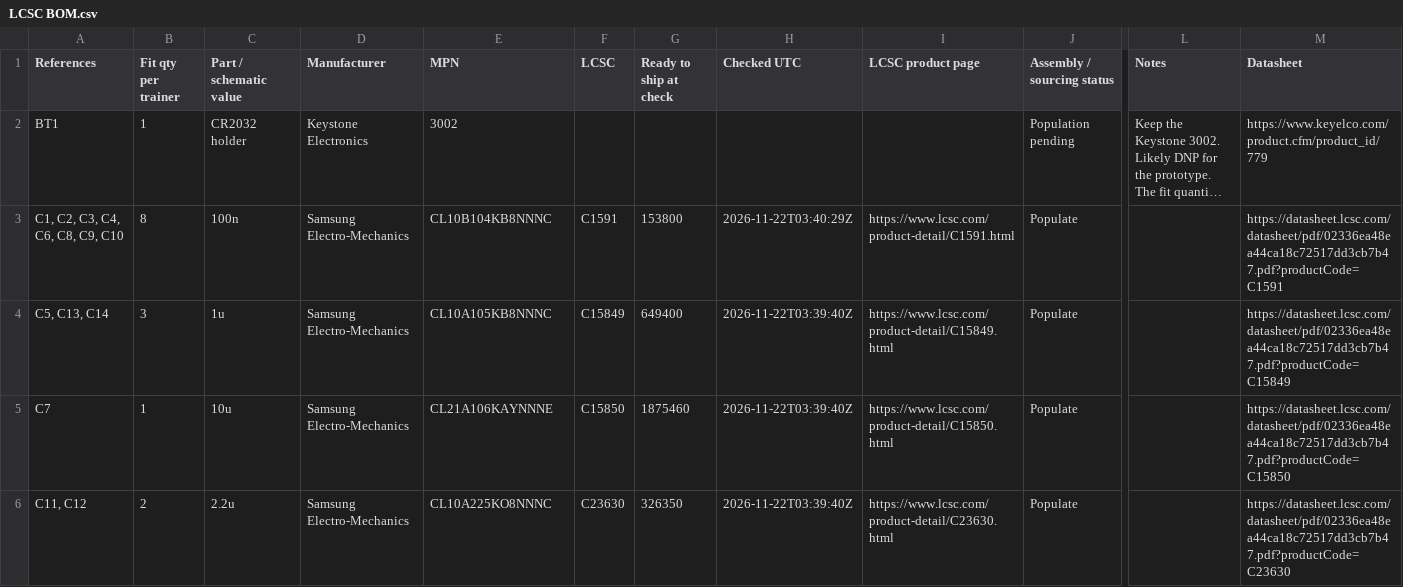
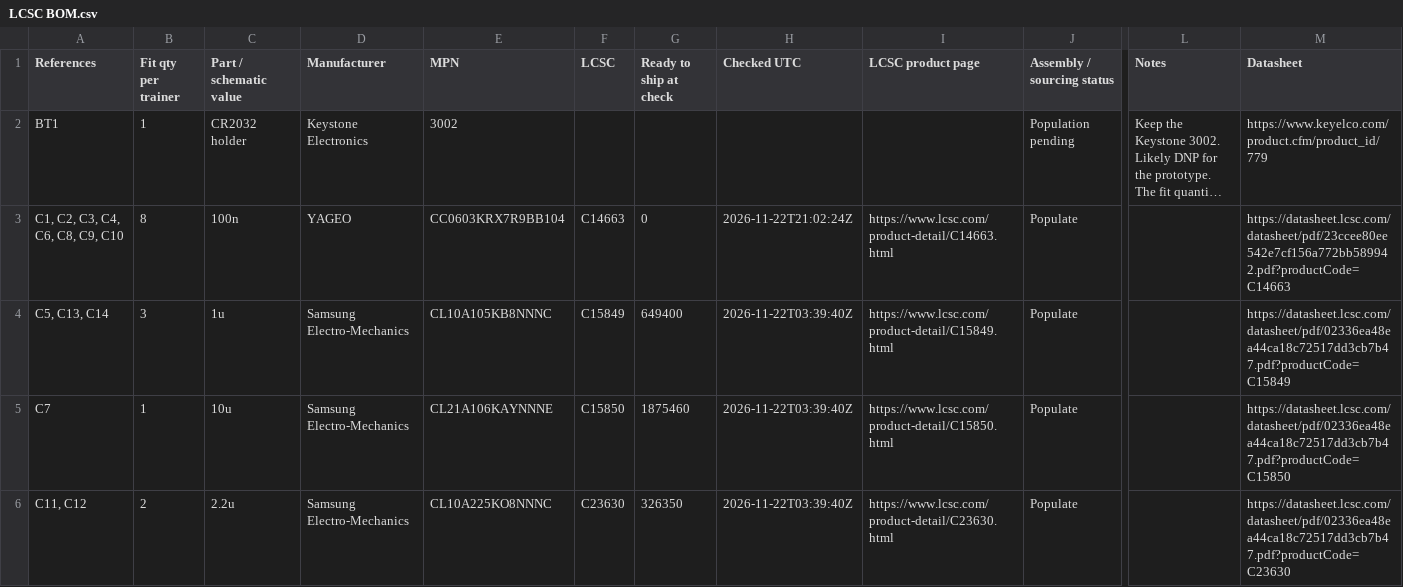
Before and after one commit to baldengineer/Waveform-Workout, a CSV file: kicad/LCSC BOM.csv, drawn as a sheet; only a part is shown, gaps mark what is left out; long unchanged cells end in …; the diff covers the shown part only; the diff names each change by its address in the sheet, - before the commit and + after, or states it on an @@ line.

```diff
--- a/kicad/LCSC BOM.csv
+++ b/kicad/LCSC BOM.csv
-D3 (Manufacturer): Samsung Electro-Mechanics
+D3 (Manufacturer): YAGEO
-E3 (MPN): CL10B104KB8NNNC
+E3 (MPN): CC0603KRX7R9BB104
-F3 (LCSC): C1591
+F3 (LCSC): C14663
-G3 (Ready to ship at check): 153800
+G3 (Ready to ship at check): 0
-H3 (Checked UTC): 2026-11-22T03:40:29Z
+H3 (Checked UTC): 2026-11-22T21:02:24Z
-I3 (LCSC product page): https://www.lcsc.com/product-detail/C1591.html
+I3 (LCSC product page): https://www.lcsc.com/product-detail/C14663.html
-M3 (Datasheet): https://datasheet.lcsc.com/datasheet/pdf/02336ea48ea44ca18c72517dd3cb7b47.pdf?productCode=C1591
+M3 (Datasheet): https://datasheet.lcsc.com/datasheet/pdf/23ccee80ee542e7cf156a772bb589942.pdf?productCode=C14663
```
Also changed, not shown: 34 edited cells elsewhere in this file, 4 other files.
